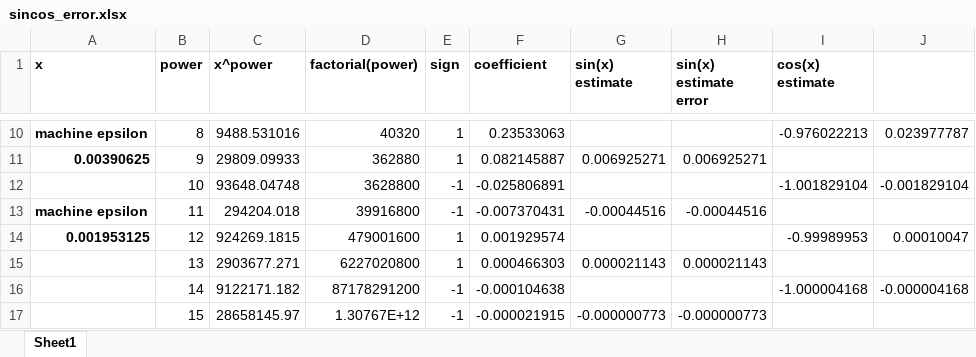
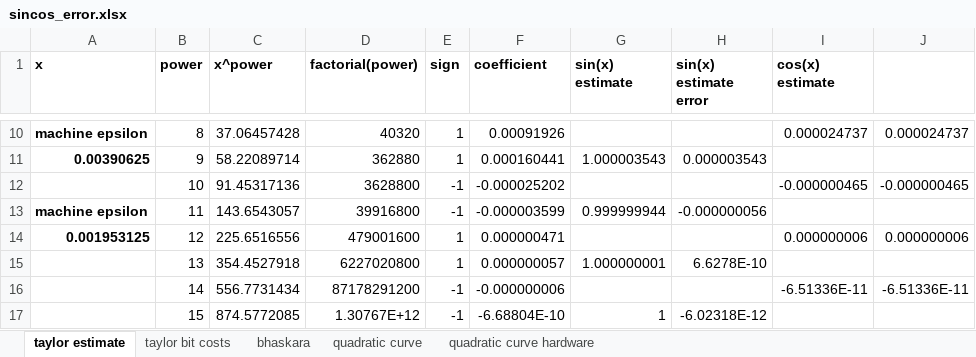
Before and after one commit to yipenghuang0302/csee4840_14, an Excel workbook: doc/design/sincos_error.xlsx, sheet taylor estimate, drawn as a sheet; only a part is shown, gaps mark what is left out; values as stored, in another font and other column widths than the file's, no borders; the diff covers the shown part only; the diff names each change by its address in the sheet, - before the commit and + after, or states it on an @@ line.

```diff
--- a/doc/design/sincos_error.xlsx (sheet taylor estimate)
+++ b/doc/design/sincos_error.xlsx (sheet taylor estimate)
-sheet tab: Sheet1
+sheet tab: taylor estimate
+sheet tab: taylor bit costs
+sheet tab: bhaskara
+sheet tab: quadratic curve
+sheet tab: quadratic curve hardware
-C10 (x^power): 9488.531016
+C10 (x^power): 37.06457428
-F10 (coefficient): 0.23533063
+F10 (coefficient): 0.00091926
-I10 (cos(x) estimate): -0.976022213
+I10 (cos(x) estimate): 0.000024737
-J10: 0.023977787
+J10: 0.000024737
-C11 (x^power): 29809.09933
+C11 (x^power): 58.22089714
-F11 (coefficient): 0.082145887
+F11 (coefficient): 0.000160441
-G11 (sin(x) estimate): 0.006925271
+G11 (sin(x) estimate): 1.000003543
-H11 (sin(x) estimate error): 0.006925271
+H11 (sin(x) estimate error): 0.000003543
-C12 (x^power): 93648.04748
+C12 (x^power): 91.45317136
-F12 (coefficient): -0.025806891
+F12 (coefficient): -0.000025202
-I12 (cos(x) estimate): -1.001829104
+I12 (cos(x) estimate): -0.000000465
-J12: -0.001829104
+J12: -0.000000465
-C13 (x^power): 294204.018
+C13 (x^power): 143.6543057
-F13 (coefficient): -0.007370431
+F13 (coefficient): -0.000003599
-G13 (sin(x) estimate): -0.00044516
+G13 (sin(x) estimate): 0.999999944
-H13 (sin(x) estimate error): -0.00044516
+H13 (sin(x) estimate error): -0.000000056
-C14 (x^power): 924269.1815
+C14 (x^power): 225.6516556
-F14 (coefficient): 0.001929574
+F14 (coefficient): 0.000000471
-I14 (cos(x) estimate): -0.99989953
+I14 (cos(x) estimate): 0.000000006
-J14: 0.00010047
+J14: 0.000000006
-C15 (x^power): 2903677.271
+C15 (x^power): 354.4527918
-F15 (coefficient): 0.000466303
+F15 (coefficient): 0.000000057
-G15 (sin(x) estimate): 0.000021143
+G15 (sin(x) estimate): 1.000000001
-H15 (sin(x) estimate error): 0.000021143
+H15 (sin(x) estimate error): 6.6278E-10
-C16 (x^power): 9122171.182
+C16 (x^power): 556.7731434
-F16 (coefficient): -0.000104638
+F16 (coefficient): -0.000000006
-I16 (cos(x) estimate): -1.000004168
+I16 (cos(x) estimate): -6.51336E-11
-J16: -0.000004168
+J16: -6.51336E-11
-C17 (x^power): 28658145.97
+C17 (x^power): 874.5772085
-F17 (coefficient): -0.000021915
+F17 (coefficient): -6.68804E-10
-G17 (sin(x) estimate): -0.000000773
+G17 (sin(x) estimate): 1
-H17 (sin(x) estimate error): -0.000000773
+H17 (sin(x) estimate error): -6.02318E-12
```
Also changed, not shown: 32 edited cells elsewhere in this sheet, charts or pictures.
